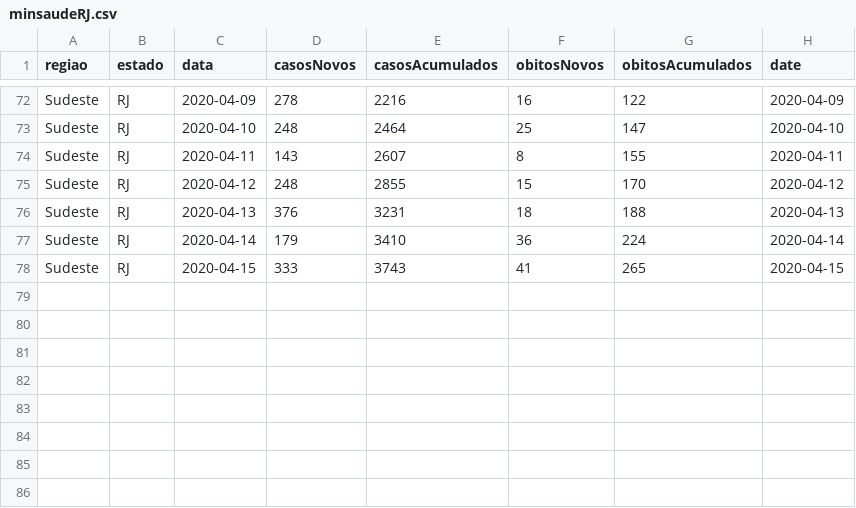
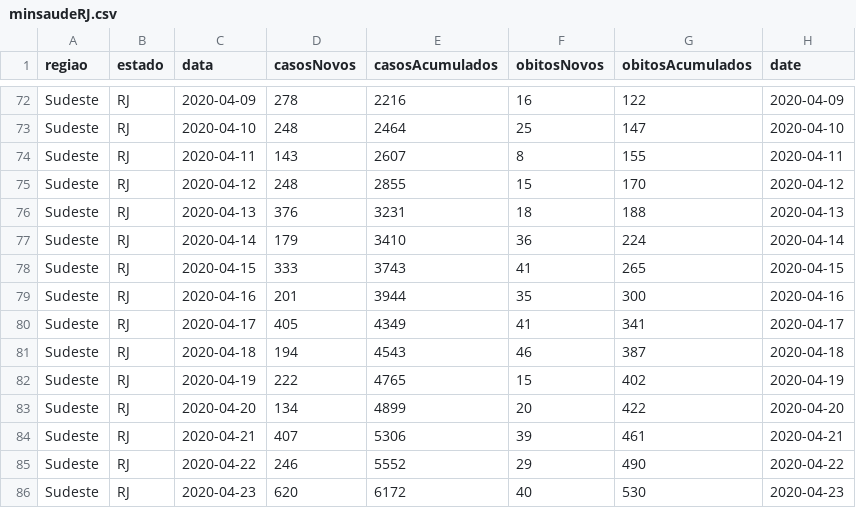
Before and after one commit to liibre/coronabr, a CSV file: vignettes/output/minsaudeRJ.csv, drawn as a sheet; only a part is shown, gaps mark what is left out; the diff names each change by its address in the sheet, - before the commit and + after, or states it on an @@ line.

```diff
--- a/vignettes/output/minsaudeRJ.csv
+++ b/vignettes/output/minsaudeRJ.csv
+row 79: Sudeste | RJ | 2020-04-16 | 201 | 3944 | 35 | 300 | 2020-04-16
+row 80: Sudeste | RJ | 2020-04-17 | 405 | 4349 | 41 | 341 | 2020-04-17
+row 81: Sudeste | RJ | 2020-04-18 | 194 | 4543 | 46 | 387 | 2020-04-18
+row 82: Sudeste | RJ | 2020-04-19 | 222 | 4765 | 15 | 402 | 2020-04-19
+row 83: Sudeste | RJ | 2020-04-20 | 134 | 4899 | 20 | 422 | 2020-04-20
+row 84: Sudeste | RJ | 2020-04-21 | 407 | 5306 | 39 | 461 | 2020-04-21
+row 85: Sudeste | RJ | 2020-04-22 | 246 | 5552 | 29 | 490 | 2020-04-22
+row 86: Sudeste | RJ | 2020-04-23 | 620 | 6172 | 40 | 530 | 2020-04-23
```
Also changed, not shown: vignettes/output/metadado_minsaude.csv, vignettes/output/metadado_minsaudeRJ.csv, 24 other files.
